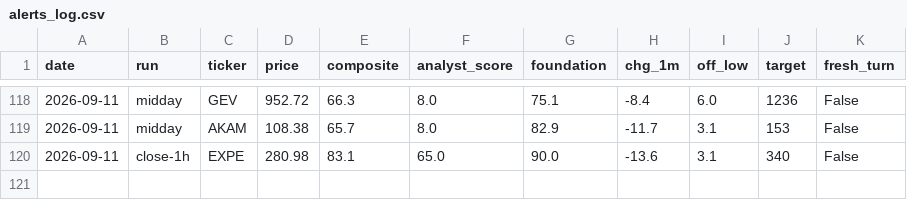
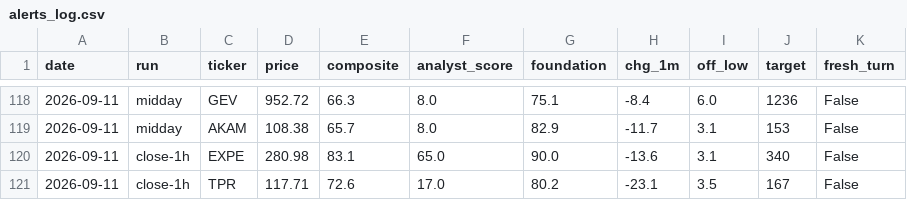
Before and after one commit to karthikpalsg/dip-radar, a CSV file: data/alerts_log.csv, drawn as a sheet; only a part is shown, gaps mark what is left out.

```diff
--- a/data/alerts_log.csv
+++ b/data/alerts_log.csv
@@ -120 +120,2 @@ date,run,ticker,price,composite,analyst_score,foundation,chg_1m,off_low,target,f
 2026-09-11,close-1h,EXPE,280.98,83.1,65.0,90.0,-13.6,3.1,340,False
+2026-09-11,close-1h,TPR,117.71,72.6,17.0,80.2,-23.1,3.5,167,False
```
Also changed, not shown: 1 other file.
